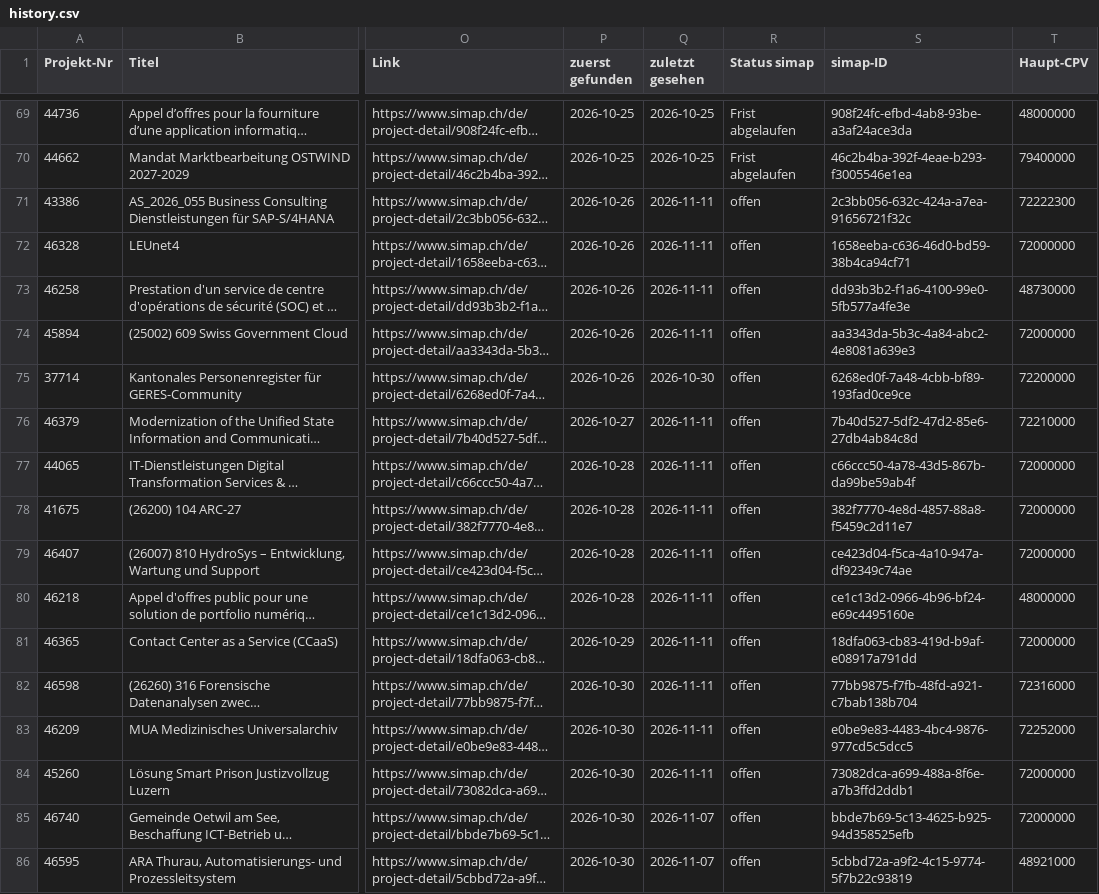
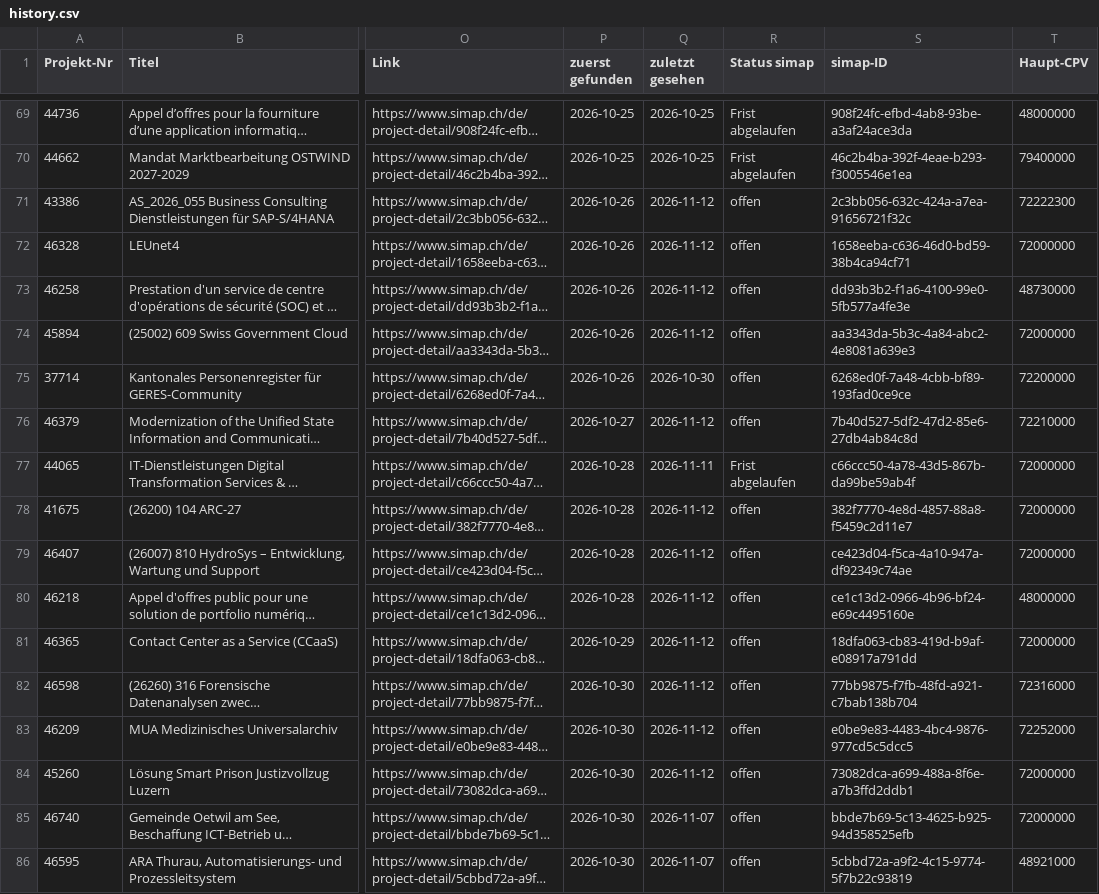
Before and after one commit to Al5brnov/prompt-hub, a CSV file: radar/history.csv, drawn as a sheet; only a part is shown, gaps mark what is left out; long unchanged cells end in …; the diff covers the shown part only; the diff names each change by its address in the sheet, - before the commit and + after, or states it on an @@ line.

```diff
--- a/radar/history.csv
+++ b/radar/history.csv
-Q71:Q74 (zuletzt gesehen): 2026-11-11
+Q71:Q74 (zuletzt gesehen): 2026-11-12
-Q76 (zuletzt gesehen): 2026-11-11
+Q76 (zuletzt gesehen): 2026-11-12
-R77 (Status simap): offen
+R77 (Status simap): Frist abgelaufen
-Q78:Q84 (zuletzt gesehen): 2026-11-11
+Q78:Q84 (zuletzt gesehen): 2026-11-12
```
Also changed, not shown: 3 added rows and 43 edited cells elsewhere in this file, radar/awards.csv, 2 other files.
